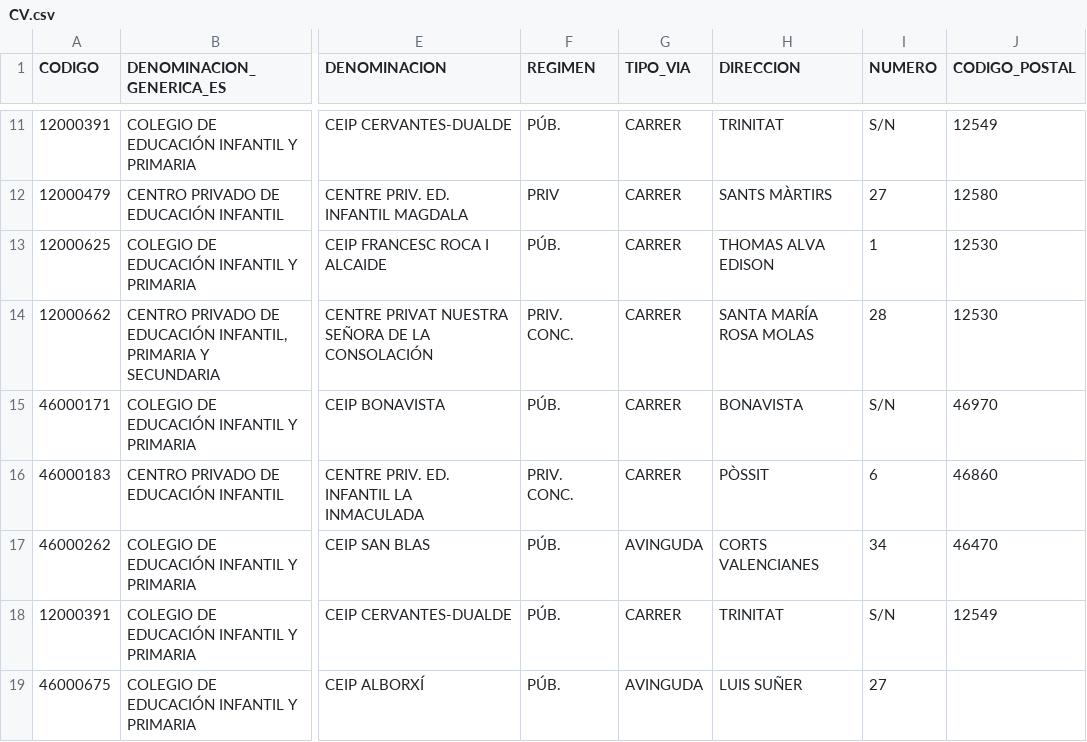
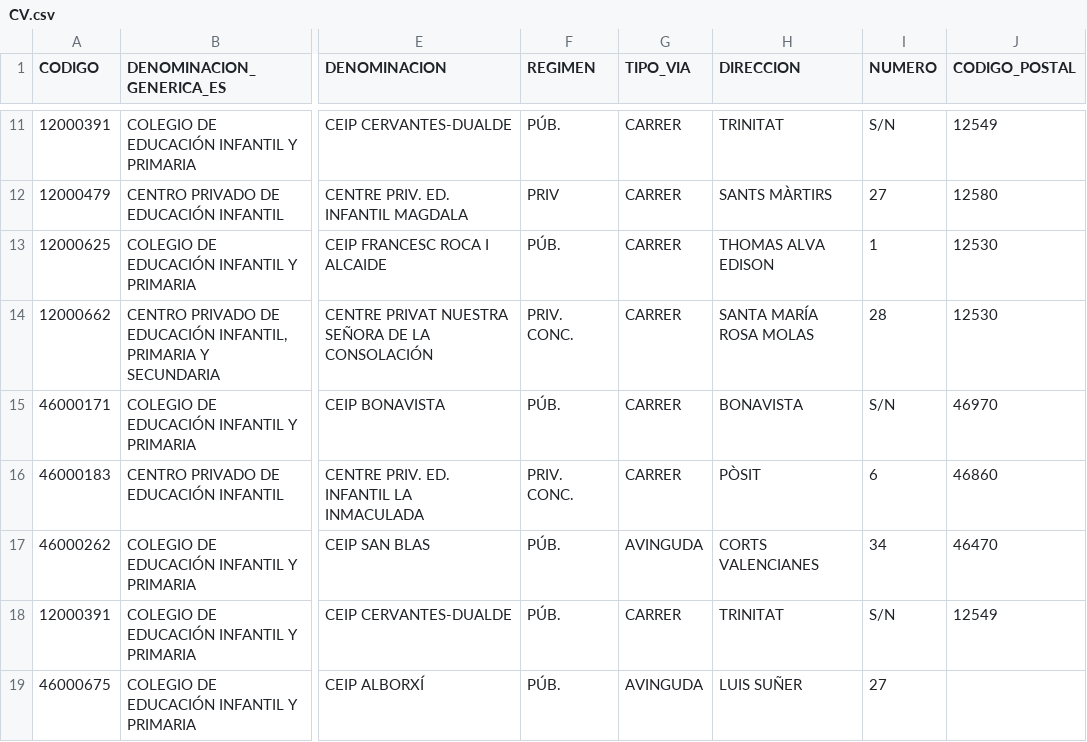
Before and after one commit to vicentsasi/apiIEI, a CSV file: Fuentes de datos/CV.csv, drawn as a sheet; only a part is shown, gaps mark what is left out; the diff names each change by its address in the sheet, - before the commit and + after, or states it on an @@ line.

```diff
--- a/Fuentes de datos/CV.csv
+++ b/Fuentes de datos/CV.csv
-H16 (DIRECCION): PÒSSIT
+H16 (DIRECCION): PÒSIT
```
Also changed, not shown: 4 other files.
